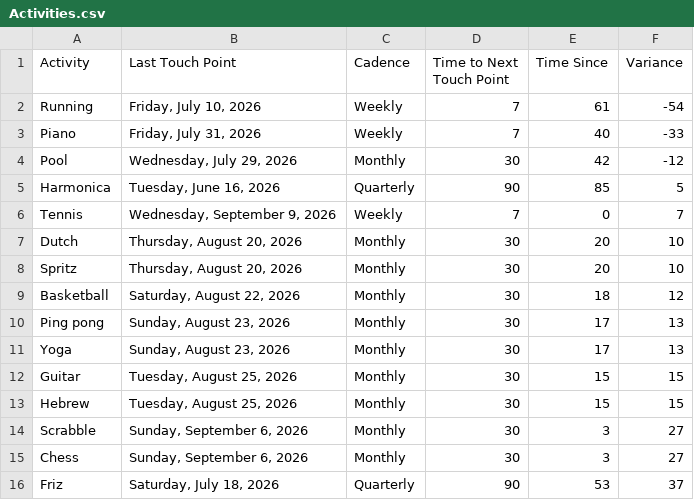
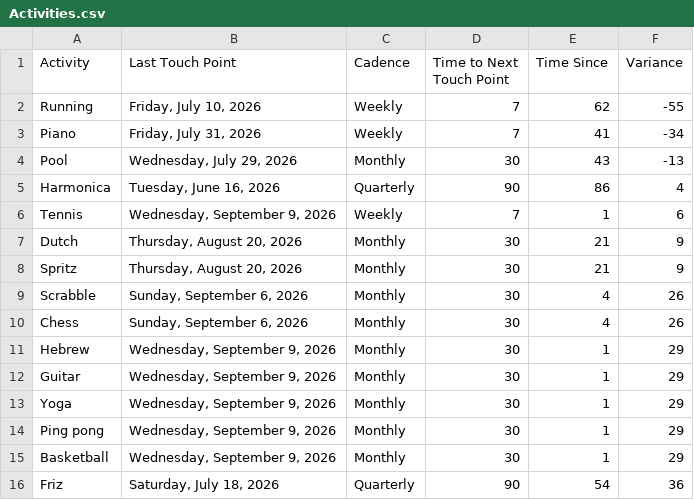
Before and after one commit to iraseidman/public, a CSV file: Activities.csv, drawn as a sheet.

Commit message:
Update dashboard CSVs from Excel

```diff
--- a/Activities.csv
+++ b/Activities.csv
@@ -1,16 +1,16 @@
 Activity,Last Touch Point,Cadence,Time to Next Touch Point,Time Since,Variance
-Running,"Friday, July 10, 2026",Weekly,7,61,-54
-Piano,"Friday, July 31, 2026",Weekly,7,40,-33
-Pool,"Wednesday, July 29, 2026",Monthly,30,42,-12
-Harmonica,"Tuesday, June 16, 2026",Quarterly,90,85,5
-Tennis,"Wednesday, September 9, 2026",Weekly,7,0,7
-Dutch,"Thursday, August 20, 2026",Monthly,30,20,10
-Spritz,"Thursday, August 20, 2026",Monthly,30,20,10
-Basketball,"Saturday, August 22, 2026",Monthly,30,18,12
-Ping pong,"Sunday, August 23, 2026",Monthly,30,17,13
-Yoga,"Sunday, August 23, 2026",Monthly,30,17,13
-Guitar,"Tuesday, August 25, 2026",Monthly,30,15,15
-Hebrew,"Tuesday, August 25, 2026",Monthly,30,15,15
-Scrabble,"Sunday, September 6, 2026",Monthly,30,3,27
-Chess,"Sunday, September 6, 2026",Monthly,30,3,27
-Friz,"Saturday, July 18, 2026",Quarterly,90,53,37
+Running,"Friday, July 10, 2026",Weekly,7,62,-55
+Piano,"Friday, July 31, 2026",Weekly,7,41,-34
+Pool,"Wednesday, July 29, 2026",Monthly,30,43,-13
+Harmonica,"Tuesday, June 16, 2026",Quarterly,90,86,4
+Tennis,"Wednesday, September 9, 2026",Weekly,7,1,6
+Dutch,"Thursday, August 20, 2026",Monthly,30,21,9
+Spritz,"Thursday, August 20, 2026",Monthly,30,21,9
+Scrabble,"Sunday, September 6, 2026",Monthly,30,4,26
+Chess,"Sunday, September 6, 2026",Monthly,30,4,26
+Hebrew,"Wednesday, September 9, 2026",Monthly,30,1,29
+Guitar,"Wednesday, September 9, 2026",Monthly,30,1,29
+Yoga,"Wednesday, September 9, 2026",Monthly,30,1,29
+Ping pong,"Wednesday, September 9, 2026",Monthly,30,1,29
+Basketball,"Wednesday, September 9, 2026",Monthly,30,1,29
+Friz,"Saturday, July 18, 2026",Quarterly,90,54,36
```
Also changed, not shown: People.csv.
